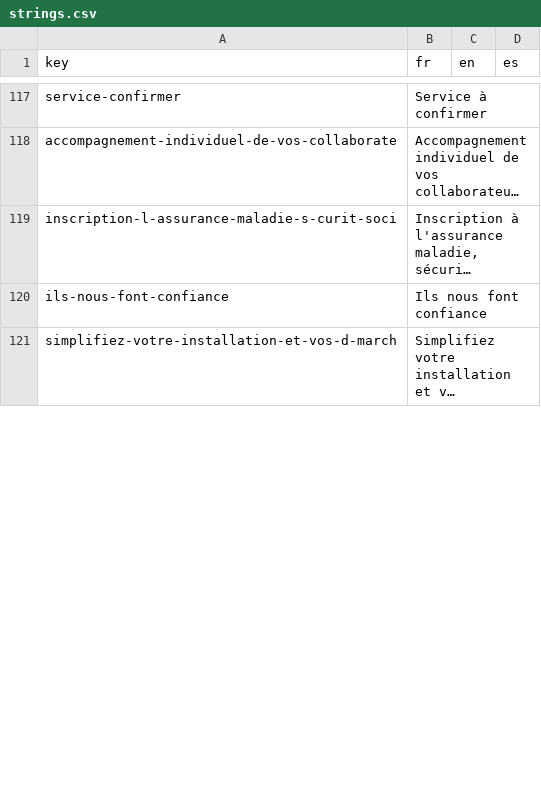
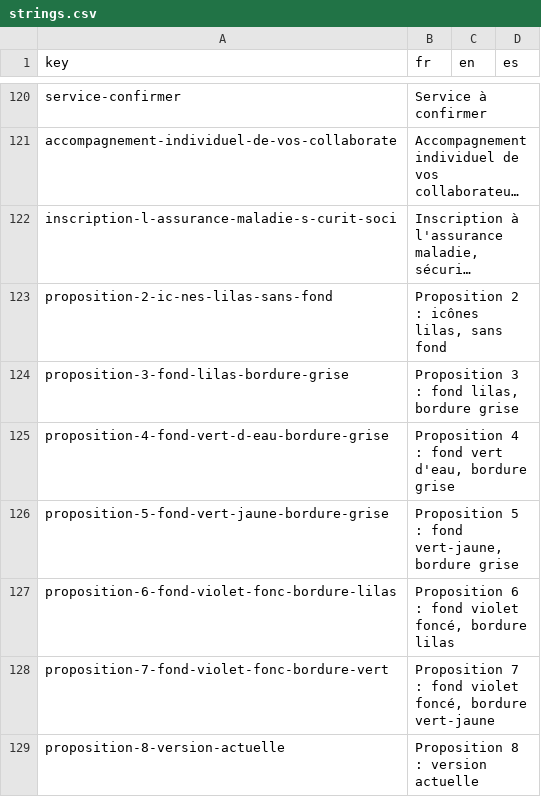
Before and after one commit to agustinabenitezcruz/Inward, a CSV file: content/strings.csv, drawn as a sheet; only a part is shown, gaps mark what is left out; the shorter side is filled out with more unchanged rows; long unchanged cells end in …; the diff covers the shown part only; the diff names each change by its address in the sheet, - before the commit and + after, or states it on an @@ line.

```diff
--- a/content/strings.csv
+++ b/content/strings.csv
+row 123: proposition-2-ic-nes-lilas-sans-fond | Proposition 2 : icônes lilas, sans fond
+row 124: proposition-3-fond-lilas-bordure-grise | Proposition 3 : fond lilas, bordure grise
+row 125: proposition-4-fond-vert-d-eau-bordure-grise | Proposition 4 : fond vert d'eau, bordure grise
+row 126: proposition-5-fond-vert-jaune-bordure-grise | Proposition 5 : fond vert-jaune, bordure grise
+row 127: proposition-6-fond-violet-fonc-bordure-lilas | Proposition 6 : fond violet foncé, bordure lilas
+row 128: proposition-7-fond-violet-fonc-bordure-vert | Proposition 7 : fond violet foncé, bordure vert-jaune
+row 129: proposition-8-version-actuelle | Proposition 8 : version actuelle
```
Also changed, not shown: 6 added rows, 2 removed rows and 1 moved row elsewhere in this file, 27 other files.
